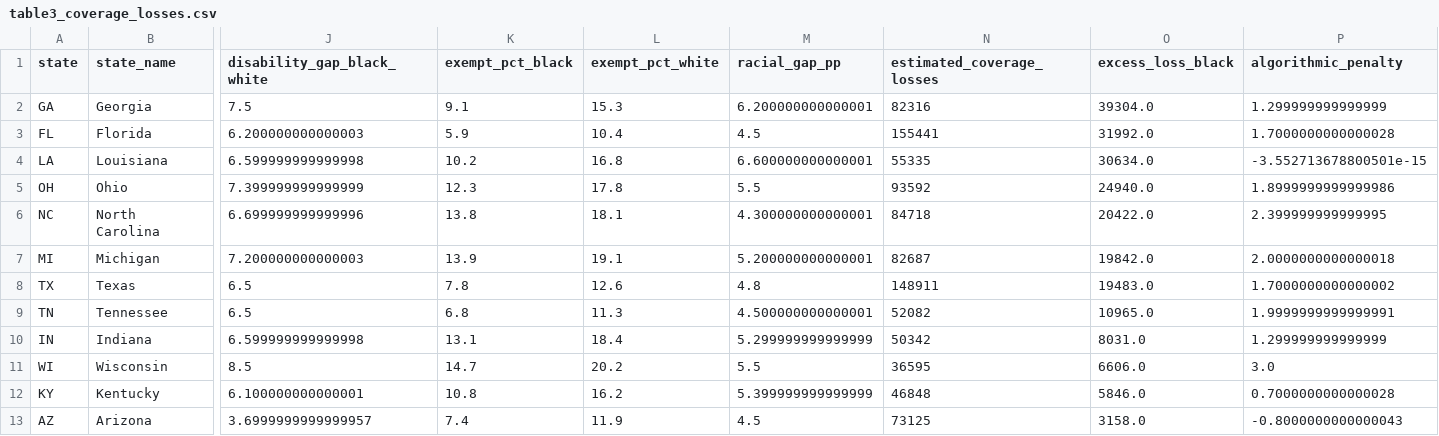
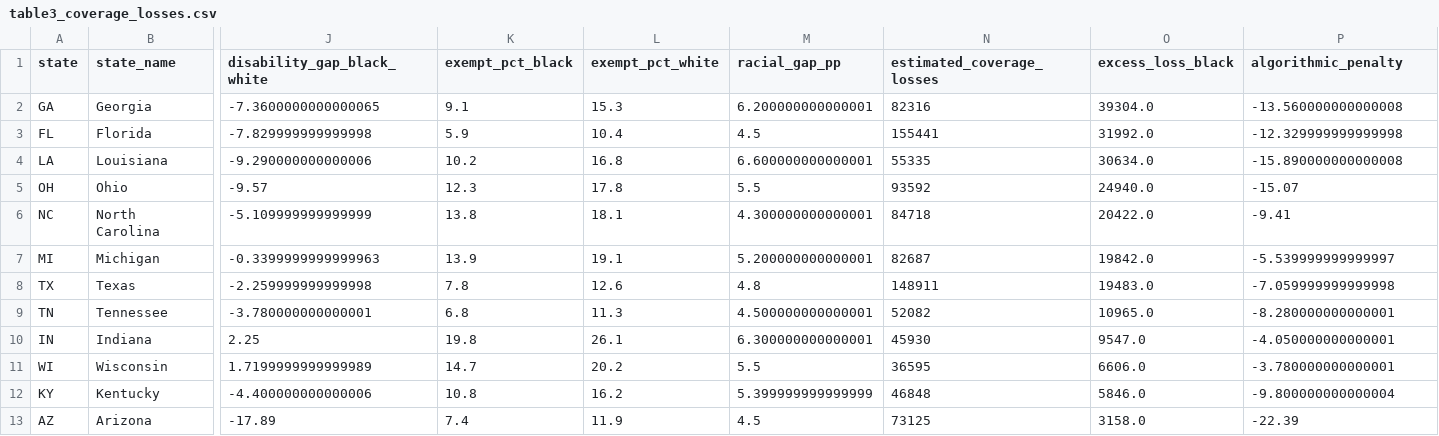
Before and after one commit to sanjaybasu/medicaid-frailty-bias, a CSV file: research/output/tables/table3_coverage_losses.csv, drawn as a sheet; only a part is shown, gaps mark what is left out; the diff names each change by its address in the sheet, - before the commit and + after, or states it on an @@ line.

```diff
--- a/research/output/tables/table3_coverage_losses.csv
+++ b/research/output/tables/table3_coverage_losses.csv
-J2 (disability_gap_black_white): 7.5
+J2 (disability_gap_black_white): -7.3600000000000065
-P2 (algorithmic_penalty): 1.299999999999999
+P2 (algorithmic_penalty): -13.560000000000008
-J3 (disability_gap_black_white): 6.200000000000003
+J3 (disability_gap_black_white): -7.829999999999998
-P3 (algorithmic_penalty): 1.7000000000000028
+P3 (algorithmic_penalty): -12.329999999999998
-J4 (disability_gap_black_white): 6.599999999999998
+J4 (disability_gap_black_white): -9.290000000000006
-P4 (algorithmic_penalty): -3.552713678800501e-15
+P4 (algorithmic_penalty): -15.890000000000008
-J5 (disability_gap_black_white): 7.399999999999999
+J5 (disability_gap_black_white): -9.57
-P5 (algorithmic_penalty): 1.8999999999999986
+P5 (algorithmic_penalty): -15.07
-J6 (disability_gap_black_white): 6.699999999999996
+J6 (disability_gap_black_white): -5.109999999999999
-P6 (algorithmic_penalty): 2.399999999999995
+P6 (algorithmic_penalty): -9.41
-J7 (disability_gap_black_white): 7.200000000000003
+J7 (disability_gap_black_white): -0.3399999999999963
-P7 (algorithmic_penalty): 2.0000000000000018
+P7 (algorithmic_penalty): -5.539999999999997
-J8 (disability_gap_black_white): 6.5
+J8 (disability_gap_black_white): -2.259999999999998
-P8 (algorithmic_penalty): 1.7000000000000002
+P8 (algorithmic_penalty): -7.059999999999998
-J9 (disability_gap_black_white): 6.5
+J9 (disability_gap_black_white): -3.780000000000001
-P9 (algorithmic_penalty): 1.9999999999999991
+P9 (algorithmic_penalty): -8.280000000000001
-J10 (disability_gap_black_white): 6.599999999999998
+J10 (disability_gap_black_white): 2.25
-K10 (exempt_pct_black): 13.1
+K10 (exempt_pct_black): 19.8
-L10 (exempt_pct_white): 18.4
+L10 (exempt_pct_white): 26.1
-M10 (racial_gap_pp): 5.299999999999999
+M10 (racial_gap_pp): 6.300000000000001
-N10 (estimated_coverage_losses): 50342
+N10 (estimated_coverage_losses): 45930
-O10 (excess_loss_black): 8031.0
+O10 (excess_loss_black): 9547.0
-P10 (algorithmic_penalty): 1.299999999999999
+P10 (algorithmic_penalty): -4.050000000000001
-J11 (disability_gap_black_white): 8.5
+J11 (disability_gap_black_white): 1.7199999999999989
-P11 (algorithmic_penalty): 3.0
+P11 (algorithmic_penalty): -3.780000000000001
-J12 (disability_gap_black_white): 6.100000000000001
+J12 (disability_gap_black_white): -4.400000000000006
-P12 (algorithmic_penalty): 0.7000000000000028
+P12 (algorithmic_penalty): -9.800000000000004
-J13 (disability_gap_black_white): 3.6999999999999957
+J13 (disability_gap_black_white): -17.89
-P13 (algorithmic_penalty): -0.8000000000000043
+P13 (algorithmic_penalty): -22.39
```
Also changed, not shown: research/output/tables/table1_policy_characteristics.csv, 46 other files.
